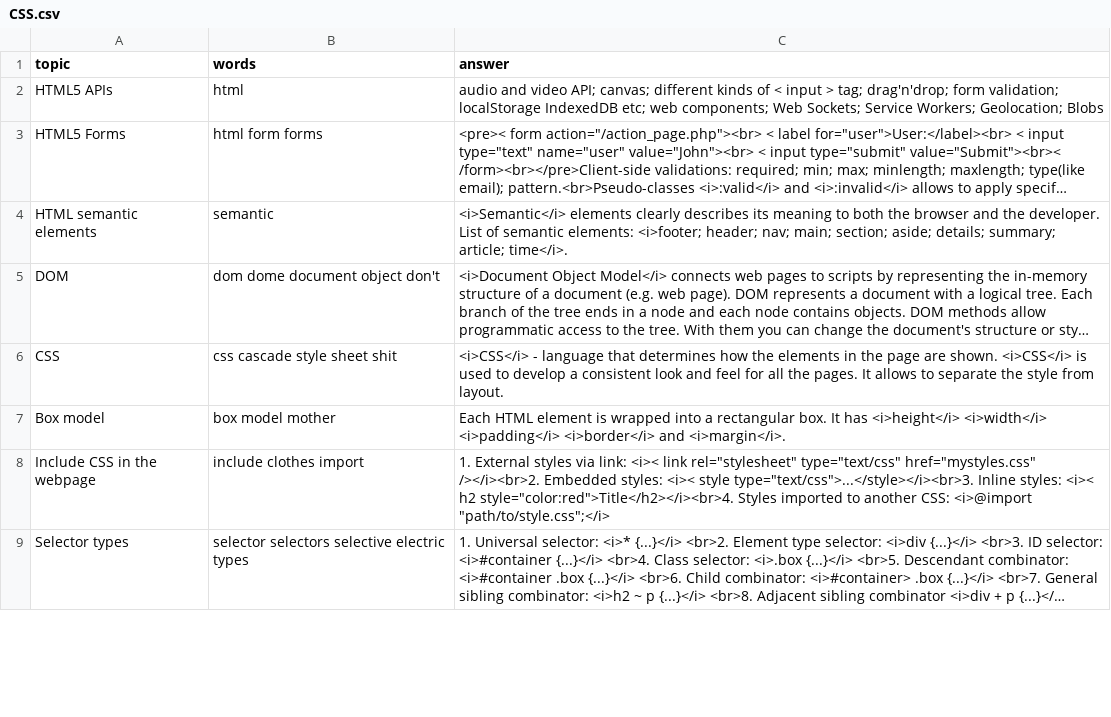
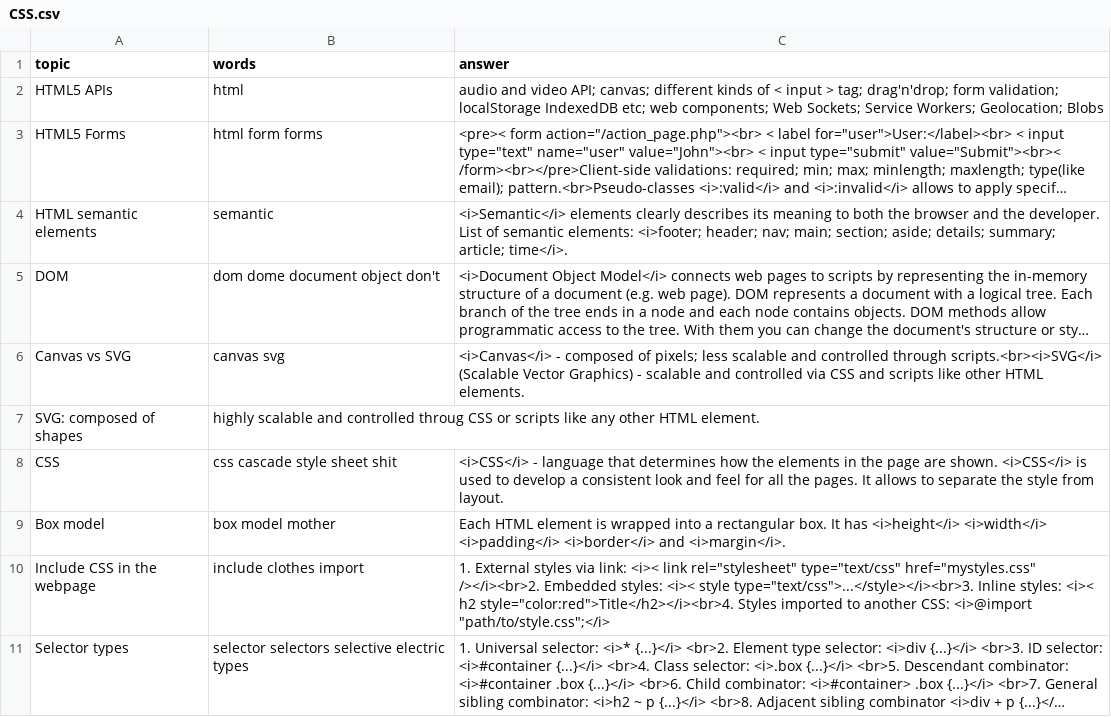
Before and after one commit to DzmitryAlifer/tech-interview-helper, a CSV file: src/assets/CSS.csv, drawn as a sheet; only a part is shown; long unchanged cells end in …; the diff covers the shown part only; the diff names each change by its address in the sheet, - before the commit and + after, or states it on an @@ line.

```diff
--- a/src/assets/CSS.csv
+++ b/src/assets/CSS.csv
+row 6: Canvas vs SVG | canvas svg | <i>Canvas</i> - composed of pixels; less scalable and controlled through scripts.<br><i>SVG</i> (Scalable Vector Graphics) - scalable and controlled via CSS and scripts like other HTML elements.
+row 7: SVG: composed of shapes | highly scalable and controlled throug CSS or scripts like any other HTML element.
```
Also changed, not shown: 1 added row, 1 removed row, 1 moved row and 2 edited cells elsewhere in this file, src/assets/General.csv.
